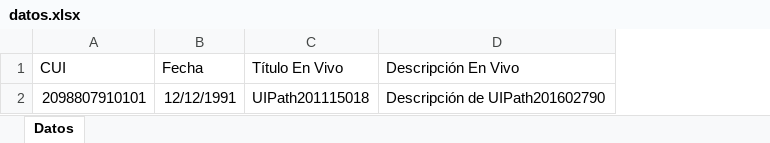
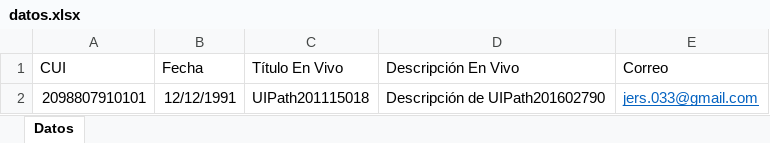
Before and after one commit to Jodyannre/IA, an Excel workbook: Lab/practica1/datos/datos.xlsx, sheet Datos, drawn as a sheet; values as stored, in another font and other column widths than the file's, no borders; the diff names each change by its address in the sheet, - before the commit and + after, or states it on an @@ line.

```diff
--- a/Lab/practica1/datos/datos.xlsx (sheet Datos)
+++ b/Lab/practica1/datos/datos.xlsx (sheet Datos)
+column E (Correo), row 2: jers.033@gmail.com
```
Also changed, not shown: 41 other files.
